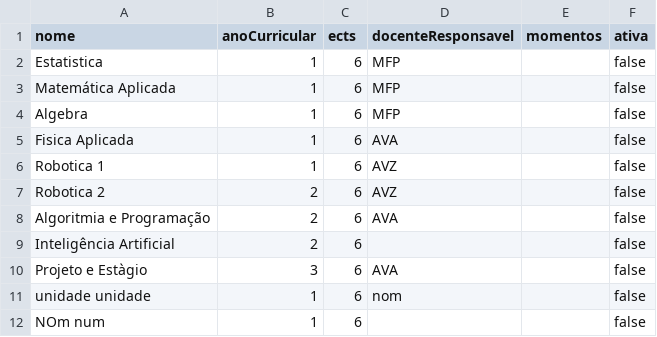
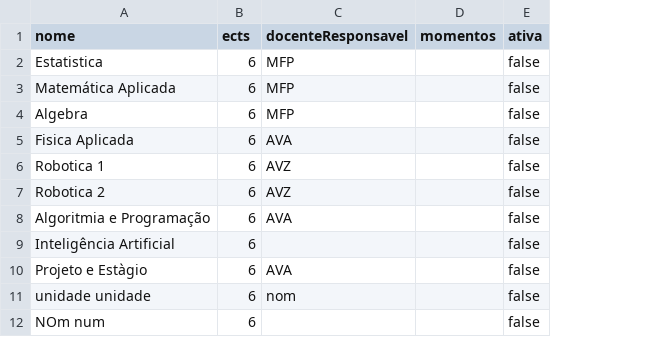
Before and after one commit to Guiizz/LP2-G4, a CSV file: csv/unidades_curriculares.csv, drawn as a sheet; the diff names each change by its address in the sheet, - before the commit and + after, or states it on an @@ line.

Commit message:
Refatorar ano curricular da UC para associação Curso↔UC
- anoCurricular deixa de ser campo de UnidadeCurricular e passa
  para UCNoCurso (associação entre curso e UC)
- Ao adicionar uma UC a um curso é agora pedido o ano curricular
- Atualizar todos os DAL/BLL/Controller/View afetados
- Formato de datas CSV uniformizado para dd/MM/yyyy
- Corrigir password de recuperação do docente (removido "Tmp1" → "Tmp")
- Adicionar opção "Terminar Aula" e renomear "Iniciar Aula" no menu docente
- Script SQL de migração: DROP anoCurricular de UnidadeCurricular,
  ADD anoCurricular a CursoUC

```diff
--- a/csv/unidades_curriculares.csv
+++ b/csv/unidades_curriculares.csv
-column B (anoCurricular), rows 2-12: 1 | 1 | 1 | 1 | 1 | 2 | 2 | 2 | 3 | 1 | 1
```
Also changed, not shown: csv/cursos.csv, csv/docentes.csv, 31 other files.
